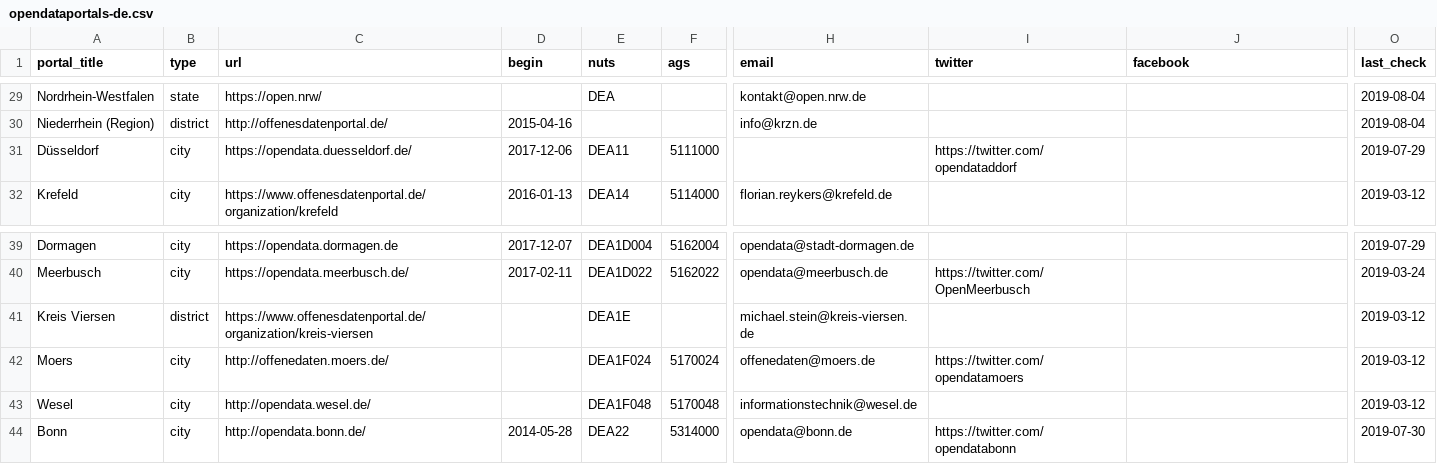
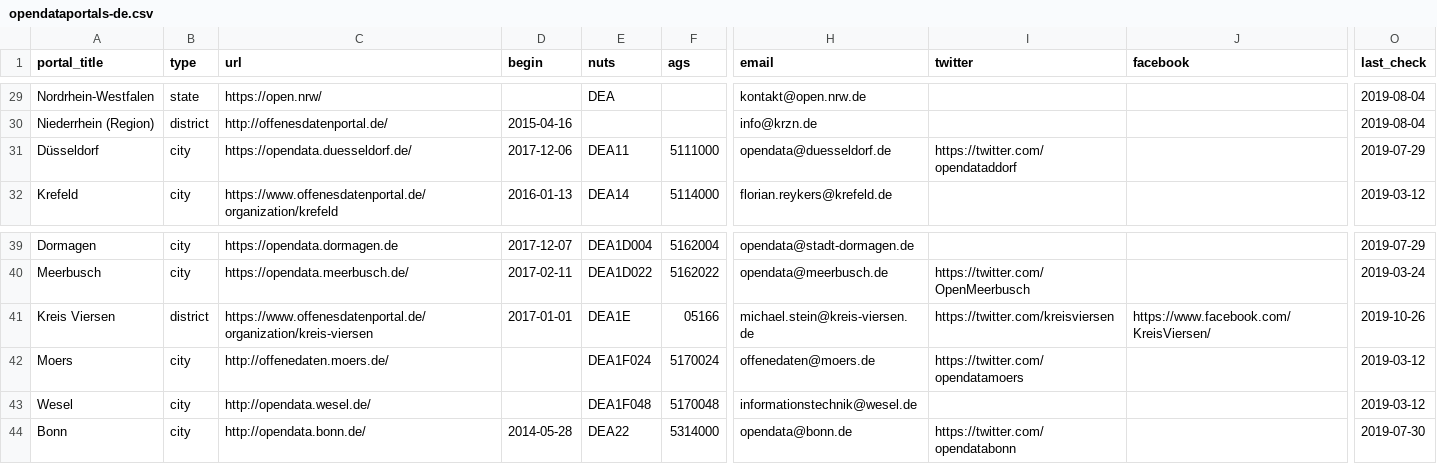
Before and after one commit to tursics/open-data-atlas, a CSV file: data/opendataportals-de.csv, drawn as a sheet; only a part is shown, gaps mark what is left out; the diff names each change by its address in the sheet, - before the commit and + after, or states it on an @@ line.

Commit message:
fix data from Kreis Viersen

```diff
--- a/data/opendataportals-de.csv
+++ b/data/opendataportals-de.csv
-H31 (email): (empty)
+H31 (email): opendata@duesseldorf.de
-D41 (begin): (empty)
+D41 (begin): 2017-01-01
-F41 (ags): (empty)
+F41 (ags): 05166
-I41 (twitter): (empty)
+I41 (twitter): https://twitter.com/kreisviersen
-J41 (facebook): (empty)
+J41 (facebook): https://www.facebook.com/KreisViersen/
-O41 (last_check): 2019-03-12
+O41 (last_check): 2019-10-26
```
